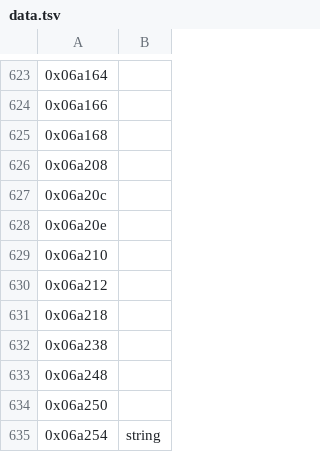
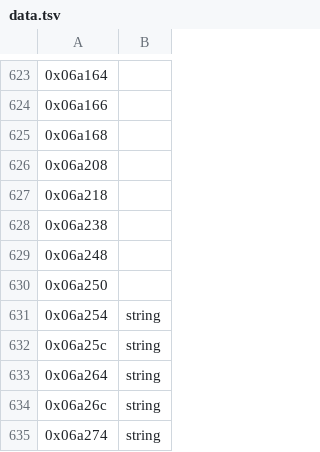
Before and after one commit to sushi-shi/giten-decomp, a TSV file: config/retail/data.tsv, drawn as a sheet; only a part is shown, gaps mark what is left out; the shorter side is filled out with more unchanged rows; the diff names each change by its address in the sheet, - before the commit and + after, or states it on an @@ line.

```diff
--- a/config/retail/data.tsv
+++ b/config/retail/data.tsv
-row 627: 0x06a20c
-row 628: 0x06a20e
-row 629: 0x06a210
-row 630: 0x06a212
```
Also changed, not shown: 2 other files.
